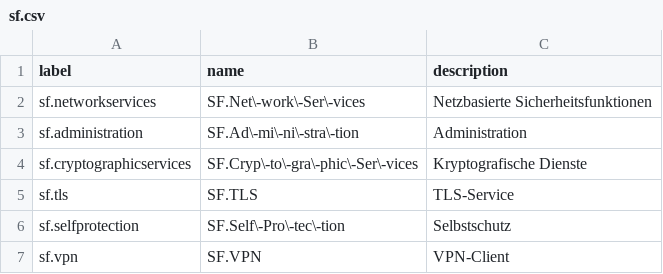
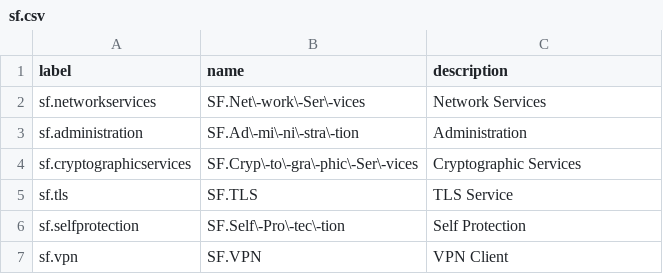
Before and after one commit to n-design/n-doc, a CSV file: common/db/sf.csv, drawn as a sheet.

Commit message:
Finished ADV_FSP, reorganized translations

```diff
--- a/common/db/sf.csv
+++ b/common/db/sf.csv
@@ -1,7 +1,7 @@
 label;name;description
-sf.networkservices;SF.Net\-work\-Ser\-vices;Netzbasierte Sicherheitsfunktionen
+sf.networkservices;SF.Net\-work\-Ser\-vices;Network Services
 sf.administration;SF.Ad\-mi\-ni\-stra\-tion;Administration
-sf.cryptographicservices;SF.Cryp\-to\-gra\-phic\-Ser\-vices;Kryptografische Dienste
-sf.tls;SF.TLS;TLS-Service
-sf.selfprotection;SF.Self\-Pro\-tec\-tion;Selbstschutz
-sf.vpn;SF.VPN;VPN-Client
+sf.cryptographicservices;SF.Cryp\-to\-gra\-phic\-Ser\-vices;Cryptographic Services
+sf.tls;SF.TLS;TLS Service
+sf.selfprotection;SF.Self\-Pro\-tec\-tion;Self Protection
+sf.vpn;SF.VPN;VPN Client
```
Also changed, not shown: 6 other files.
